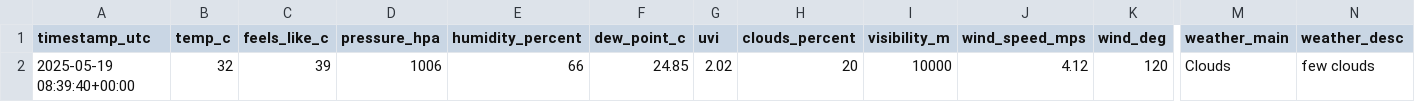
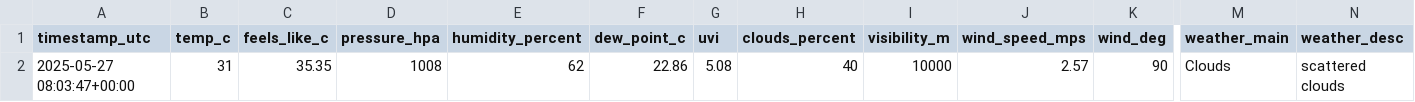
Before and after one commit to lukas0173/AI-Child-Location-Prediction, a CSV file: Dataset/WeatherForecast/danang_current_weather_owm.csv, drawn as a sheet; only a part is shown, gaps mark what is left out; removed rows and columns are numbered as before the commit, all else as after; rows hold the shown columns only; the diff names each change by its address in the sheet, - before the commit and + after, or states it on an @@ line.

```diff
--- a/Dataset/WeatherForecast/danang_current_weather_owm.csv
+++ b/Dataset/WeatherForecast/danang_current_weather_owm.csv
-row 2: 2025-05-19 08:39:40+00:00 | 32 | 39 | 1006 | 66 | 24.85 | 2.02 | 20 | 10000 | 4.12 | 120 | Clouds | few clouds
+row 2: 2025-05-27 08:03:47+00:00 | 31 | 35.35 | 1008 | 62 | 22.86 | 5.08 | 40 | 10000 | 2.57 | 90 | Clouds | scattered clouds
```
Also changed, not shown: Dataset/WeatherForecast/danang_hourly_forecast_owm.csv, 7 other files.
